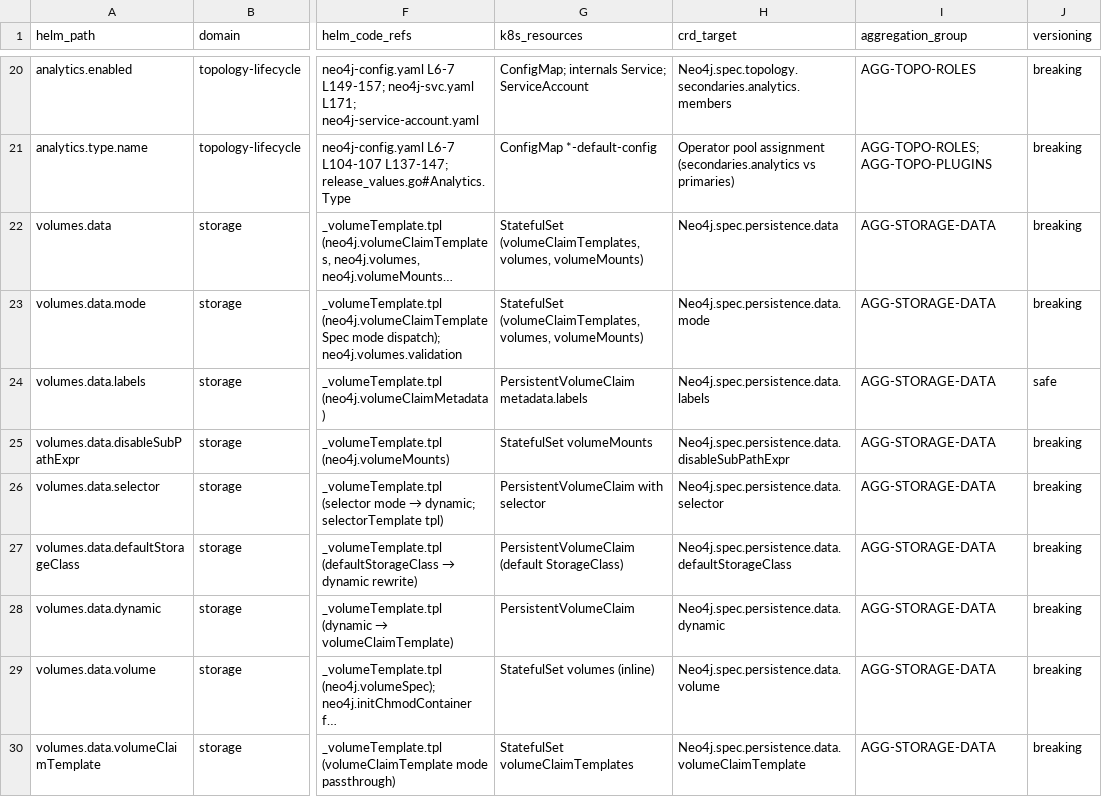
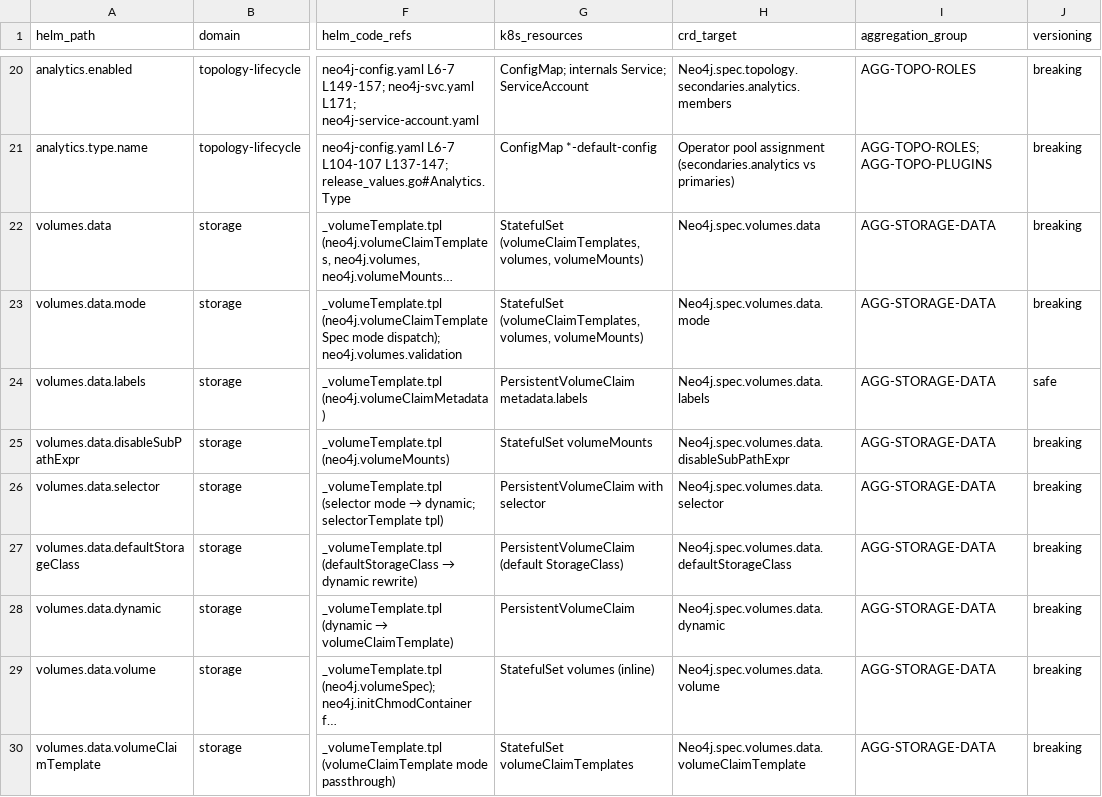
Before and after one commit to neo4j-partners/neo4j-kubernetes-operator, a CSV file: design/analysis/helm-fields/_index.csv, drawn as a sheet; only a part is shown, gaps mark what is left out; long unchanged cells end in …; the diff covers the shown part only; the diff names each change by its address in the sheet, - before the commit and + after, or states it on an @@ line.

```diff
--- a/design/analysis/helm-fields/_index.csv
+++ b/design/analysis/helm-fields/_index.csv
-H22 (crd_target): Neo4j.spec.persistence.data
+H22 (crd_target): Neo4j.spec.volumes.data
-H23 (crd_target): Neo4j.spec.persistence.data.mode
+H23 (crd_target): Neo4j.spec.volumes.data.mode
-H24 (crd_target): Neo4j.spec.persistence.data.labels
+H24 (crd_target): Neo4j.spec.volumes.data.labels
-H25 (crd_target): Neo4j.spec.persistence.data.disableSubPathExpr
+H25 (crd_target): Neo4j.spec.volumes.data.disableSubPathExpr
-H26 (crd_target): Neo4j.spec.persistence.data.selector
+H26 (crd_target): Neo4j.spec.volumes.data.selector
-H27 (crd_target): Neo4j.spec.persistence.data.defaultStorageClass
+H27 (crd_target): Neo4j.spec.volumes.data.defaultStorageClass
-H28 (crd_target): Neo4j.spec.persistence.data.dynamic
+H28 (crd_target): Neo4j.spec.volumes.data.dynamic
-H29 (crd_target): Neo4j.spec.persistence.data.volume
+H29 (crd_target): Neo4j.spec.volumes.data.volume
-H30 (crd_target): Neo4j.spec.persistence.data.volumeClaimTemplate
+H30 (crd_target): Neo4j.spec.volumes.data.volumeClaimTemplate
```
Also changed, not shown: 14 edited cells elsewhere in this file, 31 other files.
